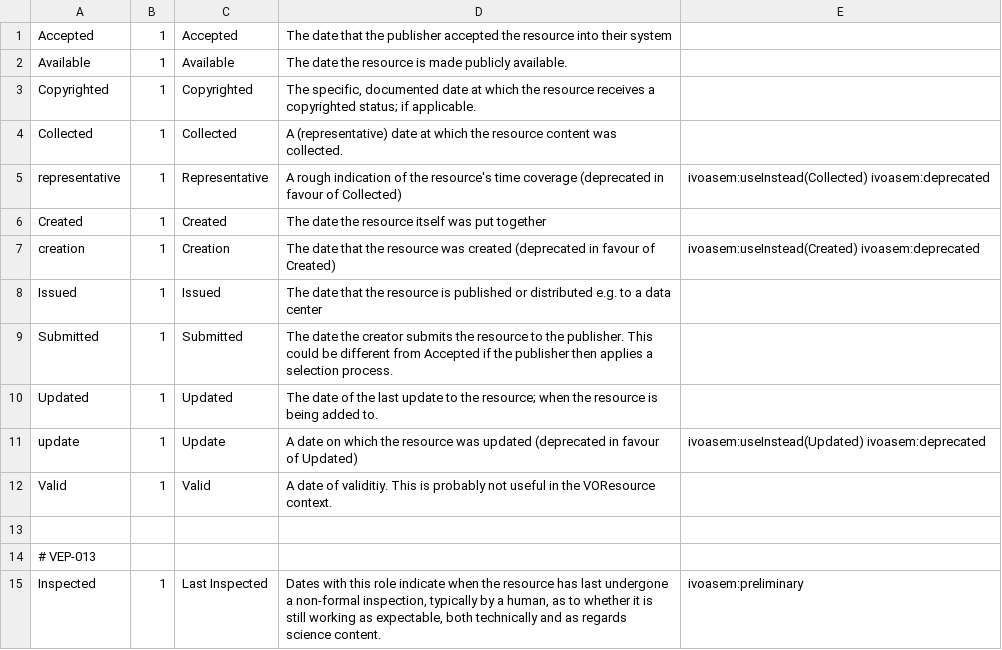
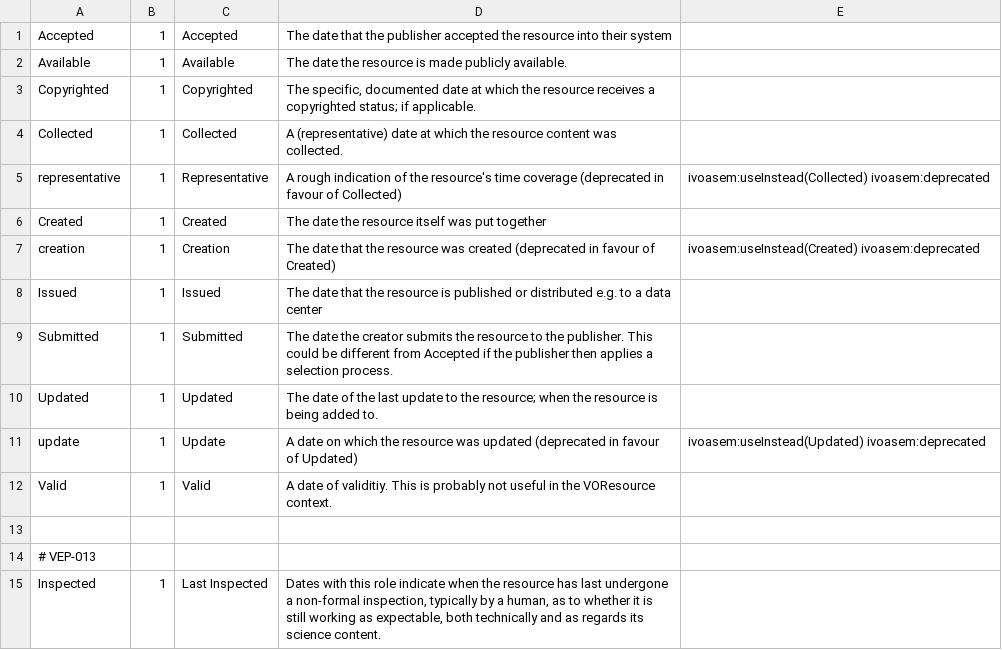
Before and after one commit to ivoa-std/Vocabularies, a CSV file: voresource/date_role/terms.csv, drawn as a sheet.

```diff
--- a/voresource/date_role/terms.csv
+++ b/voresource/date_role/terms.csv
@@ -14,2 +14,2 @@ Valid;1;Valid;A date of validitiy.  This is probably not useful in the VOResourc
 # VEP-013
-Inspected;1;Last Inspected;Dates with this role indicate when the resource has last undergone a non-formal inspection, typically by a human, as to whether it is still working as expectable, both technically and as regards science content.;ivoasem:preliminary
+Inspected;1;Last Inspected;Dates with this role indicate when the resource has last undergone a non-formal inspection, typically by a human, as to whether it is still working as expectable, both technically and as regards its science content.
```
Also changed, not shown: 1 other file.
